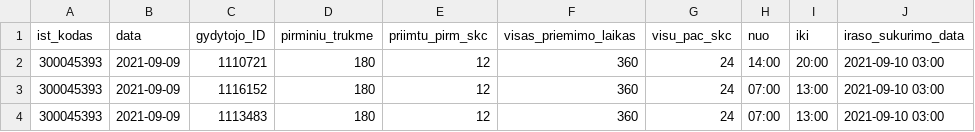
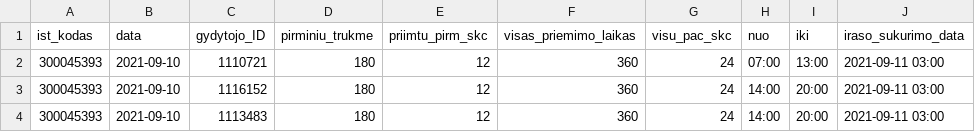
Before and after one commit to sveikatos-klinika/registrations_gyda, a CSV file: 300045393_family_doctors_visits_hours.csv, drawn as a sheet.

```diff
--- a/300045393_family_doctors_visits_hours.csv
+++ b/300045393_family_doctors_visits_hours.csv
@@ -1,4 +1,4 @@
 ist_kodas;data;gydytojo_ID;pirminiu_trukme;priimtu_pirm_skc;visas_priemimo_laikas;visu_pac_skc;nuo;iki;iraso_sukurimo_data
-300045393;2021-09-09;1110721;180;12;360;24;14:00;20:00;2021-09-10 03:00
-300045393;2021-09-09;1116152;180;12;360;24;07:00;13:00;2021-09-10 03:00
-300045393;2021-09-09;1113483;180;12;360;24;07:00;13:00;2021-09-10 03:00
+300045393;2021-09-10;1110721;180;12;360;24;07:00;13:00;2021-09-11 03:00
+300045393;2021-09-10;1116152;180;12;360;24;14:00;20:00;2021-09-11 03:00
+300045393;2021-09-10;1113483;180;12;360;24;14:00;20:00;2021-09-11 03:00
```
Also changed, not shown: 1 other file.
